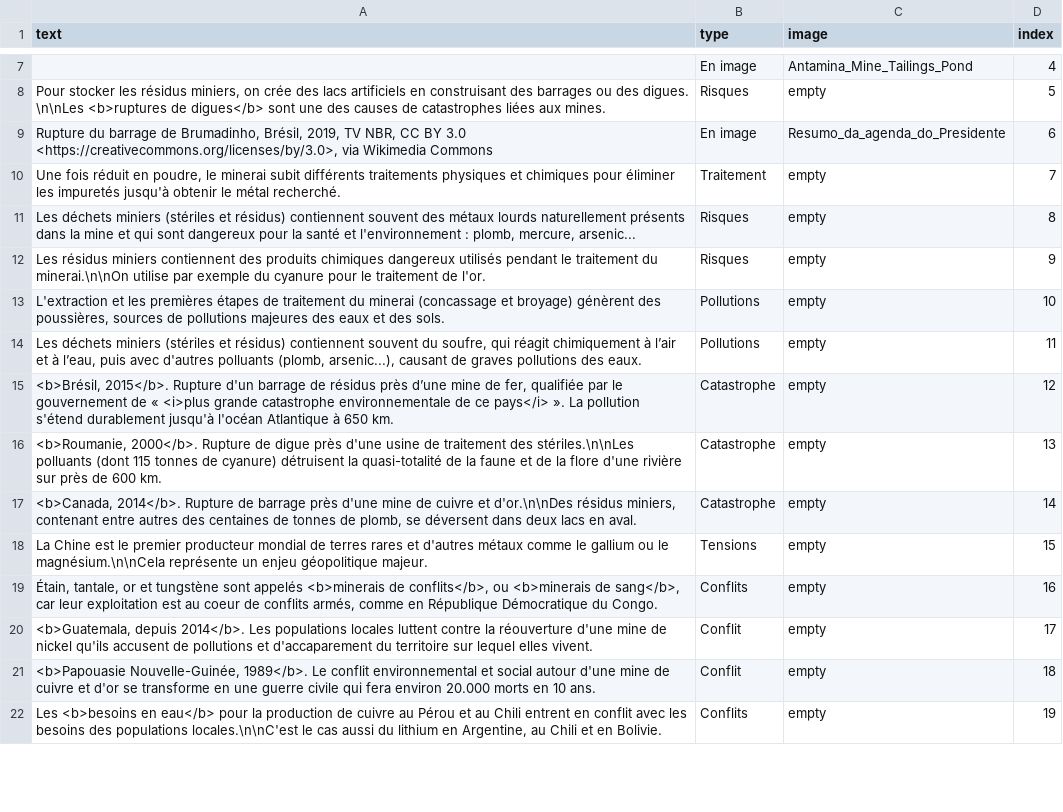
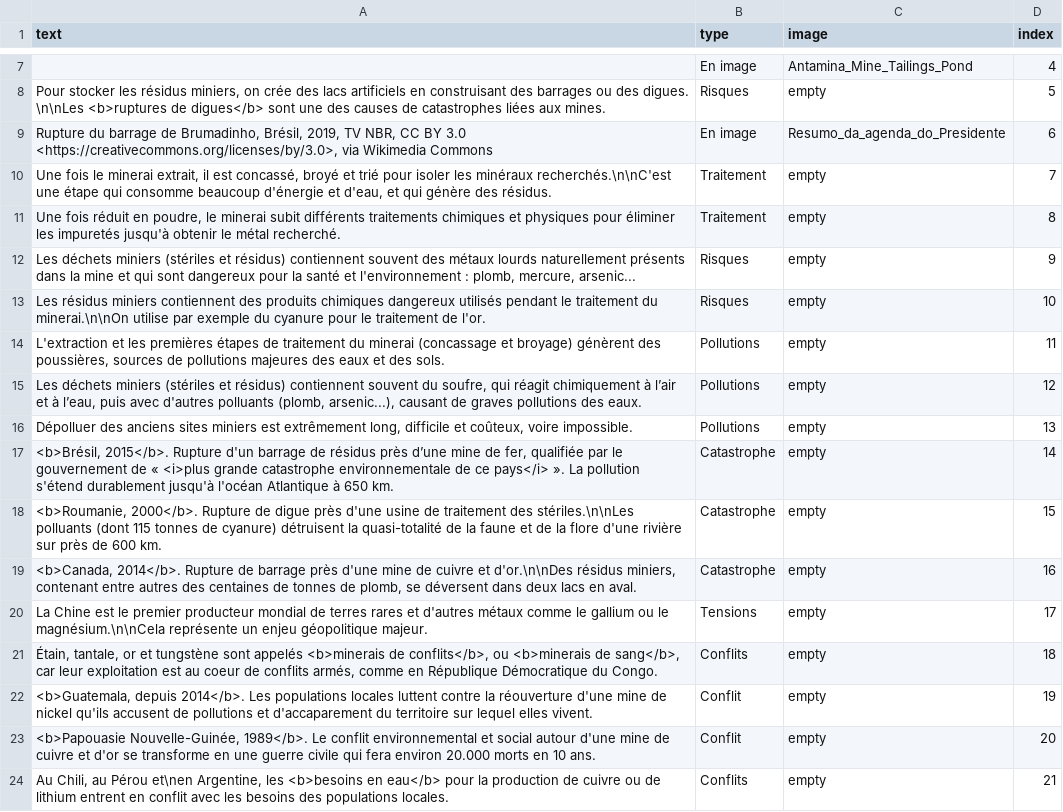
Before and after one commit to inrialearninglab/PhoneImpact, a CSV file: data/csv/malus.csv, drawn as a sheet; only a part is shown, gaps mark what is left out; addresses are those after the commit; the diff covers the shown part only; the diff names each change by its address in the sheet, - before the commit and + after, or states it on an @@ line.

Commit message:
malus version finale

```diff
--- a/data/csv/malus.csv
+++ b/data/csv/malus.csv
-A10 (text): Une fois réduit en poudre, le minerai subit différents traitements physiques et chimiques pour éliminer les impuretés jusqu'à obtenir le métal recherché.
+A10 (text): Une fois le minerai extrait, il est concassé, broyé et trié pour isoler les minéraux recherchés.\n\nC'est une étape qui consomme beaucoup d'énergie et d'eau, et qui génère des résidus.
+row 11: Une fois réduit en poudre, le minerai subit différents traitements chimiques et physiques pour éliminer les impuretés jusqu'à obtenir le métal recherché. | Traitement | empty | 8
-D12 (index): 8
+D12 (index): 9
-D13 (index): 9
+D13 (index): 10
-D14 (index): 10
+D14 (index): 11
-D15 (index): 11
+D15 (index): 12
+row 16: Dépolluer des anciens sites miniers est extrêmement long, difficile et coûteux, voire impossible. | Pollutions | empty | 13
-D17 (index): 12
+D17 (index): 14
-D18 (index): 13
+D18 (index): 15
-D19 (index): 14
+D19 (index): 16
-D20 (index): 15
+D20 (index): 17
-D21 (index): 16
+D21 (index): 18
-D22 (index): 17
+D22 (index): 19
-D23 (index): 18
+D23 (index): 20
-A24 (text): Les <b>besoins en eau</b> pour la production de cuivre au Pérou et au Chili entrent en conflit avec les besoins des populations locales.\n\nC'est le cas aussi du lithium en Argentine, au Chili et en Bolivie.
+A24 (text): Au Chili, au Pérou et\nen Argentine, les <b>besoins en eau</b> pour la production de cuivre ou de lithium entrent en conflit avec les besoins des populations locales.
-D24 (index): 19
+D24 (index): 21
```
Also changed, not shown: 9 added rows, 11 removed rows and 36 edited cells elsewhere in this file, 3 other files.
